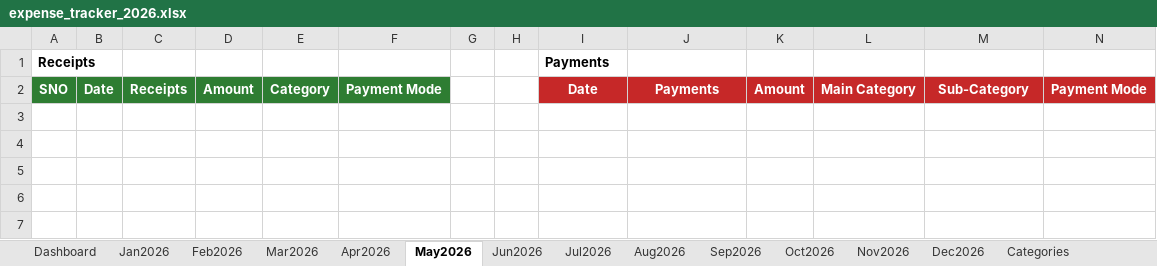
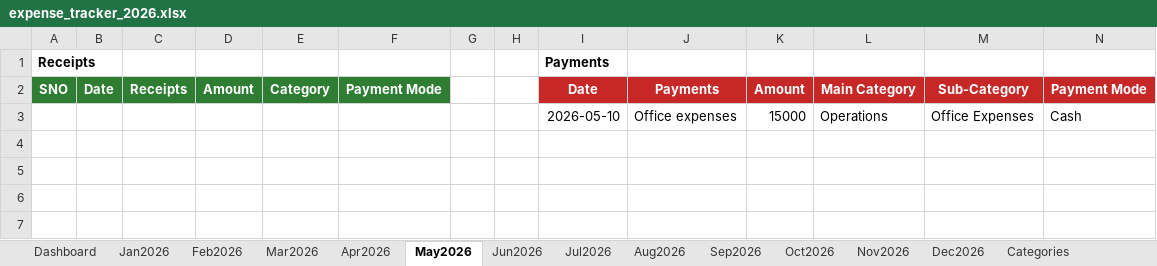
Before and after one commit to sunilbittu/site_expense_tracker, an Excel workbook: expense_tracker_2026.xlsx, sheet May2026, drawn as a sheet; only a part is shown; values as stored, in another font and other column widths than the file's, no borders; rows hold the shown columns only; the diff names each change by its address in the sheet, - before the commit and + after, or states it on an @@ line.

```diff
--- a/expense_tracker_2026.xlsx (sheet May2026)
+++ b/expense_tracker_2026.xlsx (sheet May2026)
-row 3: (empty)
+row 3:  |  |  |  |  |  |  |  | 2026-05-10 | Office expenses | 15000 | Operations | Office Expenses | Cash
```
Also changed, not shown: sheet Jan2026, sheet Apr2026, sheet Mar2026, sheet Feb2026, 1 other file.
